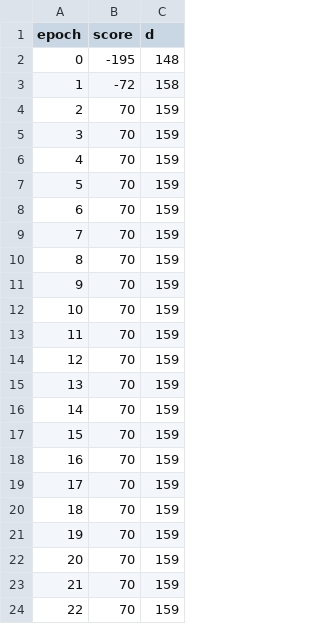
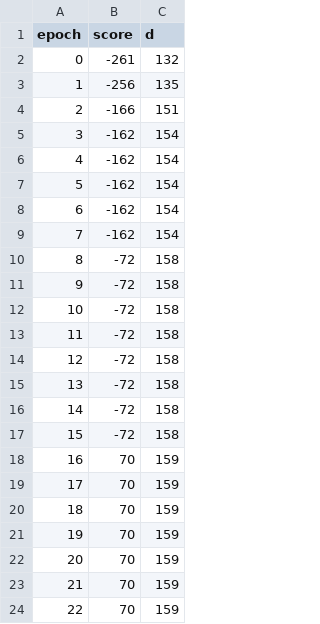
Before and after one commit to hieusydo/SparCraft-Evo, a CSV file: bin/epochDat.csv, drawn as a sheet; only a part is shown.

```diff
--- a/bin/epochDat.csv
+++ b/bin/epochDat.csv
@@ -1,18 +1,18 @@
 epoch, score, d
-0,-195,148
-1,-72,158
-2,70,159
-3,70,159
-4,70,159
-5,70,159
-6,70,159
-7,70,159
-8,70,159
-9,70,159
-10,70,159
-11,70,159
-12,70,159
-13,70,159
-14,70,159
-15,70,159
+0,-261,132
+1,-256,135
+2,-166,151
+3,-162,154
+4,-162,154
+5,-162,154
+6,-162,154
+7,-162,154
+8,-72,158
+9,-72,158
+10,-72,158
+11,-72,158
+12,-72,158
+13,-72,158
+14,-72,158
+15,-72,158
 16,70,159
```
Also changed, not shown: 11 other files.
